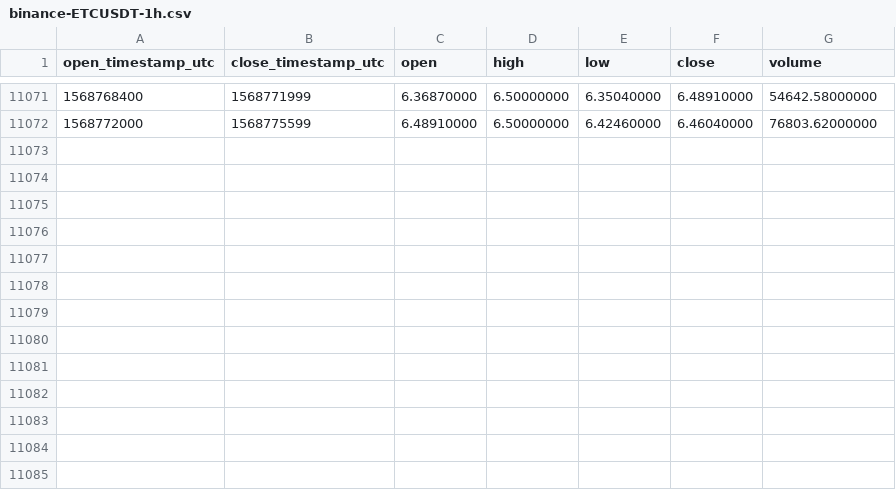
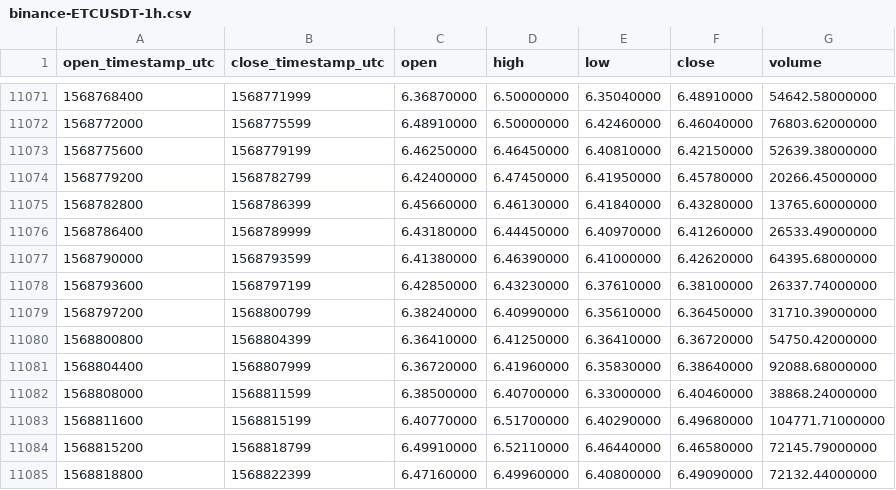
Before and after one commit to cryptobigbro/binance-ETCUSDT, a CSV file: binance-ETCUSDT-1h.csv, drawn as a sheet; only a part is shown, gaps mark what is left out.

Commit message:
Update OHLCV data.

```diff
--- a/binance-ETCUSDT-1h.csv
+++ b/binance-ETCUSDT-1h.csv
@@ -11072 +11072,14 @@ open_timestamp_utc,close_timestamp_utc,open,high,low,close,volume
 1568772000,1568775599,6.48910000,6.50000000,6.42460000,6.46040000,76803.62000000
+1568775600,1568779199,6.46250000,6.46450000,6.40810000,6.42150000,52639.38000000
+1568779200,1568782799,6.42400000,6.47450000,6.41950000,6.45780000,20266.45000000
+1568782800,1568786399,6.45660000,6.46130000,6.41840000,6.43280000,13765.60000000
+1568786400,1568789999,6.43180000,6.44450000,6.40970000,6.41260000,26533.49000000
+1568790000,1568793599,6.41380000,6.46390000,6.41000000,6.42620000,64395.68000000
+1568793600,1568797199,6.42850000,6.43230000,6.37610000,6.38100000,26337.74000000
+1568797200,1568800799,6.38240000,6.40990000,6.35610000,6.36450000,31710.39000000
+1568800800,1568804399,6.36410000,6.41250000,6.36410000,6.36720000,54750.42000000
+1568804400,1568807999,6.36720000,6.41960000,6.35830000,6.38640000,92088.68000000
+1568808000,1568811599,6.38500000,6.40700000,6.33000000,6.40460000,38868.24000000
+1568811600,1568815199,6.40770000,6.51700000,6.40290000,6.49680000,104771.71000000
+1568815200,1568818799,6.49910000,6.52110000,6.46440000,6.46580000,72145.79000000
+1568818800,1568822399,6.47160000,6.49960000,6.40800000,6.49090000,72132.44000000
```
